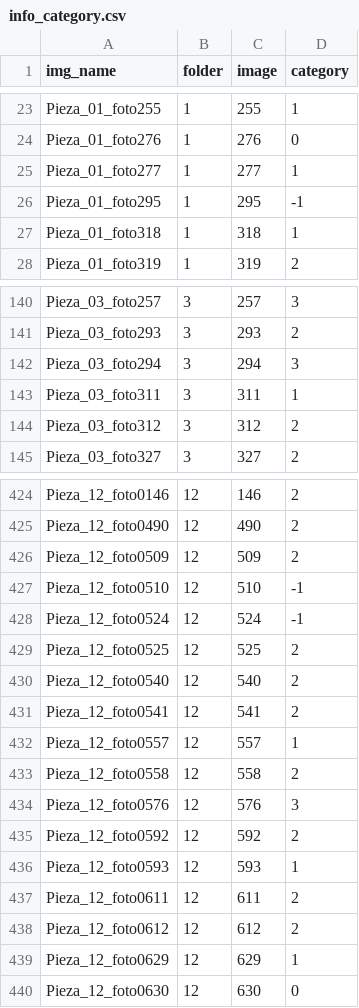
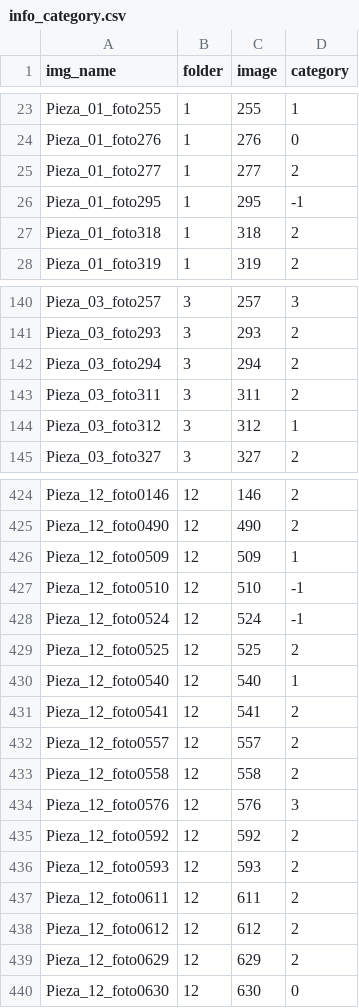
Before and after one commit to ULE-Informatica/burr_detection, a CSV file: data/info_category.csv, drawn as a sheet; only a part is shown, gaps mark what is left out; the diff covers the shown part only.

```diff
--- a/data/info_category.csv
+++ b/data/info_category.csv
@@ -24,5 +24,5 @@ Pieza_01_foto255;1;255;1
 Pieza_01_foto276;1;276;0
-Pieza_01_foto277;1;277;1
+Pieza_01_foto277;1;277;2
 Pieza_01_foto295;1;295;-1
-Pieza_01_foto318;1;318;1
+Pieza_01_foto318;1;318;2
 Pieza_01_foto319;1;319;2
@@ -141,5 +141,5 @@ Pieza_03_foto257;3;257;3
 Pieza_03_foto293;3;293;2
-Pieza_03_foto294;3;294;3
-Pieza_03_foto311;3;311;1
-Pieza_03_foto312;3;312;2
+Pieza_03_foto294;3;294;2
+Pieza_03_foto311;3;311;2
+Pieza_03_foto312;3;312;1
 Pieza_03_foto327;3;327;2
@@ -425,3 +425,3 @@ Pieza_12_foto0146;12;146;2
 Pieza_12_foto0490;12;490;2
-Pieza_12_foto0509;12;509;2
+Pieza_12_foto0509;12;509;1
 Pieza_12_foto0510;12;510;-1
@@ -429,5 +429,5 @@ Pieza_12_foto0524;12;524;-1
 Pieza_12_foto0525;12;525;2
-Pieza_12_foto0540;12;540;2
+Pieza_12_foto0540;12;540;1
 Pieza_12_foto0541;12;541;2
-Pieza_12_foto0557;12;557;1
+Pieza_12_foto0557;12;557;2
 Pieza_12_foto0558;12;558;2
@@ -435,6 +435,6 @@ Pieza_12_foto0576;12;576;3
 Pieza_12_foto0592;12;592;2
-Pieza_12_foto0593;12;593;1
+Pieza_12_foto0593;12;593;2
 Pieza_12_foto0611;12;611;2
 Pieza_12_foto0612;12;612;2
-Pieza_12_foto0629;12;629;1
+Pieza_12_foto0629;12;629;2
 Pieza_12_foto0630;12;630;0
```
Also changed, not shown: 19 edited cells elsewhere in this file, 1 other file.
